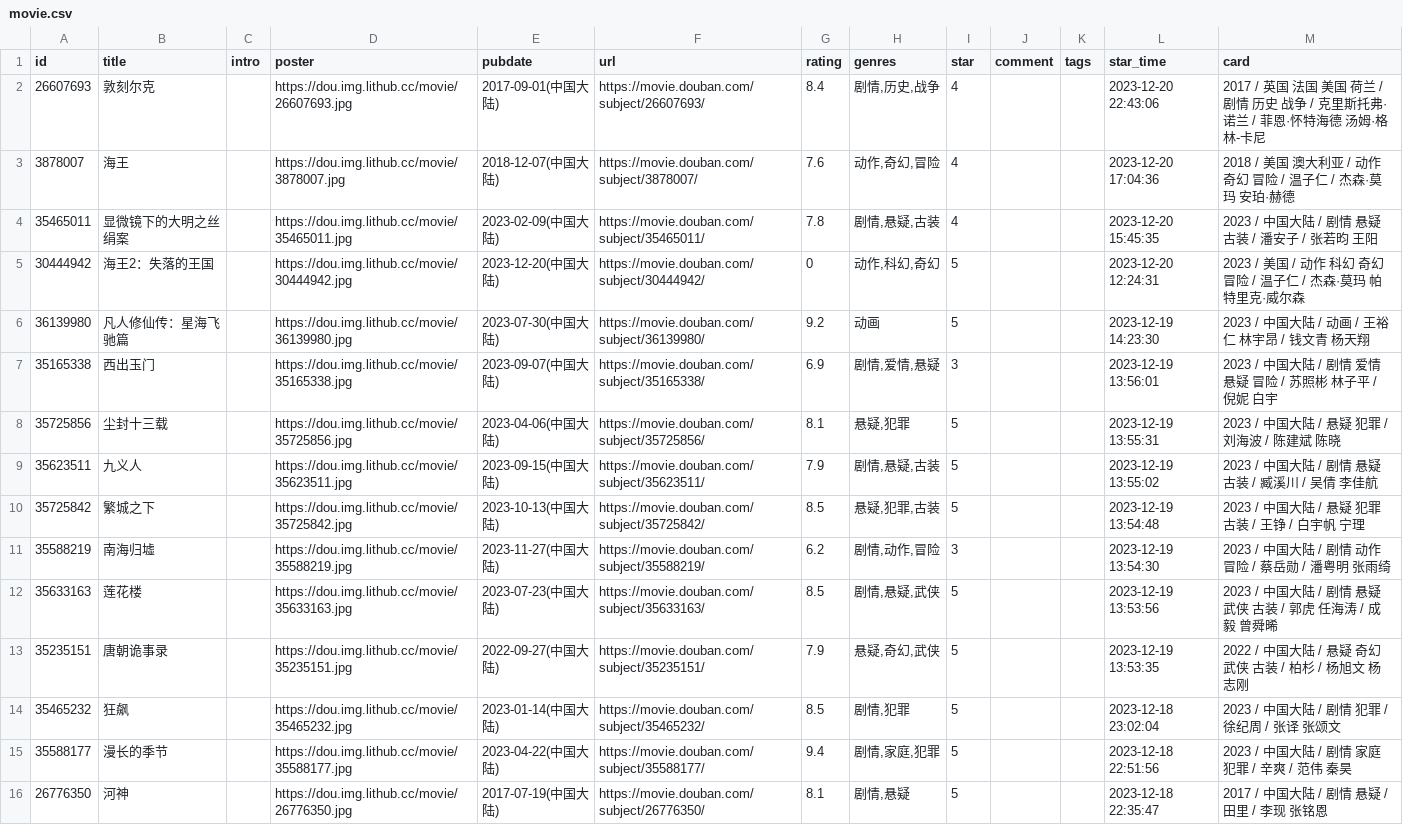
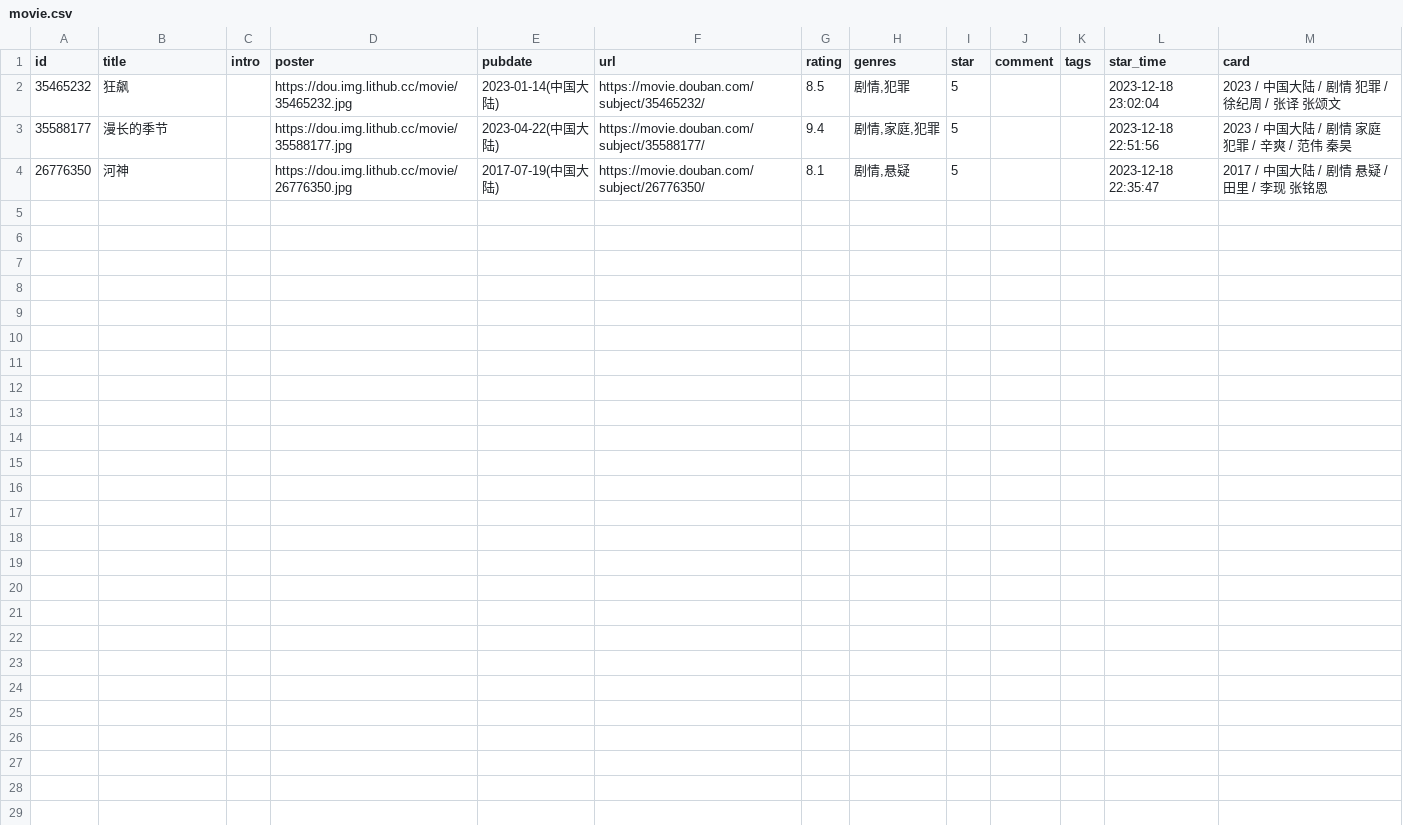
Before and after one commit to 0xo7/0xo7.github.io, a CSV file: douban/movie.csv, drawn as a sheet.

```diff
--- a/douban/movie.csv
+++ b/douban/movie.csv
@@ -1,14 +1,2 @@
 id,title,intro,poster,pubdate,url,rating,genres,star,comment,tags,star_time,card
-26607693,敦刻尔克,,https://dou.img.lithub.cc/movie/26607693.jpg,2017-09-01(中国大陆),https://movie.douban.com/subject/26607693/,8.4,"剧情,历史,战争",4,,,2023-12-20 22:43:06,2017 / 英国 法国 美国 荷兰 / 剧情 历史 战争 / 克里斯托弗·诺兰 / 菲恩·怀特海德 汤姆·格林-卡尼
-3878007,海王,,https://dou.img.lithub.cc/movie/3878007.jpg,2018-12-07(中国大陆),https://movie.douban.com/subject/3878007/,7.6,"动作,奇幻,冒险",4,,,2023-12-20 17:04:36,2018 / 美国 澳大利亚 / 动作 奇幻 冒险 / 温子仁 / 杰森·莫玛 安珀·赫德
-35465011,显微镜下的大明之丝绢案,,https://dou.img.lithub.cc/movie/35465011.jpg,2023-02-09(中国大陆),https://movie.douban.com/subject/35465011/,7.8,"剧情,悬疑,古装",4,,,2023-12-20 15:45:35,2023 / 中国大陆 / 剧情 悬疑 古装 / 潘安子 / 张若昀 王阳
-30444942,海王2：失落的王国,,https://dou.img.lithub.cc/movie/30444942.jpg,2023-12-20(中国大陆),https://movie.douban.com/subject/30444942/,0,"动作,科幻,奇幻",5,,,2023-12-20 12:24:31,2023 / 美国 / 动作 科幻 奇幻 冒险 / 温子仁 / 杰森·莫玛 帕特里克·威尔森
-36139980,凡人修仙传：星海飞驰篇,,https://dou.img.lithub.cc/movie/36139980.jpg,2023-07-30(中国大陆),https://movie.douban.com/subject/36139980/,9.2,动画,5,,,2023-12-19 14:23:30,2023 / 中国大陆 / 动画 / 王裕仁 林宇昂 / 钱文青 杨天翔
-35165338,西出玉门,,https://dou.img.lithub.cc/movie/35165338.jpg,2023-09-07(中国大陆),https://movie.douban.com/subject/35165338/,6.9,"剧情,爱情,悬疑",3,,,2023-12-19 13:56:01,2023 / 中国大陆 / 剧情 爱情 悬疑 冒险 / 苏照彬 林子平 / 倪妮 白宇
-35725856,尘封十三载,,https://dou.img.lithub.cc/movie/35725856.jpg,2023-04-06(中国大陆),https://movie.douban.com/subject/35725856/,8.1,"悬疑,犯罪",5,,,2023-12-19 13:55:31,2023 / 中国大陆 / 悬疑 犯罪 / 刘海波 / 陈建斌 陈晓
-35623511,九义人,,https://dou.img.lithub.cc/movie/35623511.jpg,2023-09-15(中国大陆),https://movie.douban.com/subject/35623511/,7.9,"剧情,悬疑,古装",5,,,2023-12-19 13:55:02,2023 / 中国大陆 / 剧情 悬疑 古装 / 臧溪川 / 吴倩 李佳航
-35725842,繁城之下,,https://dou.img.lithub.cc/movie/35725842.jpg,2023-10-13(中国大陆),https://movie.douban.com/subject/35725842/,8.5,"悬疑,犯罪,古装",5,,,2023-12-19 13:54:48,2023 / 中国大陆 / 悬疑 犯罪 古装 / 王铮 / 白宇帆 宁理
-35588219,南海归墟,,https://dou.img.lithub.cc/movie/35588219.jpg,2023-11-27(中国大陆),https://movie.douban.com/subject/35588219/,6.2,"剧情,动作,冒险",3,,,2023-12-19 13:54:30,2023 / 中国大陆 / 剧情 动作 冒险 / 蔡岳勋 / 潘粤明 张雨绮
-35633163,莲花楼,,https://dou.img.lithub.cc/movie/35633163.jpg,2023-07-23(中国大陆),https://movie.douban.com/subject/35633163/,8.5,"剧情,悬疑,武侠",5,,,2023-12-19 13:53:56,2023 / 中国大陆 / 剧情 悬疑 武侠 古装 / 郭虎 任海涛 / 成毅 曾舜晞
-35235151,唐朝诡事录,,https://dou.img.lithub.cc/movie/35235151.jpg,2022-09-27(中国大陆),https://movie.douban.com/subject/35235151/,7.9,"悬疑,奇幻,武侠",5,,,2023-12-19 13:53:35,2022 / 中国大陆 / 悬疑 奇幻 武侠 古装 / 柏杉 / 杨旭文 杨志刚
 35465232,狂飙,,https://dou.img.lithub.cc/movie/35465232.jpg,2023-01-14(中国大陆),https://movie.douban.com/subject/35465232/,8.5,"剧情,犯罪",5,,,2023-12-18 23:02:04,2023 / 中国大陆 / 剧情 犯罪 / 徐纪周 / 张译 张颂文
```
Also changed, not shown: 1 other file.
